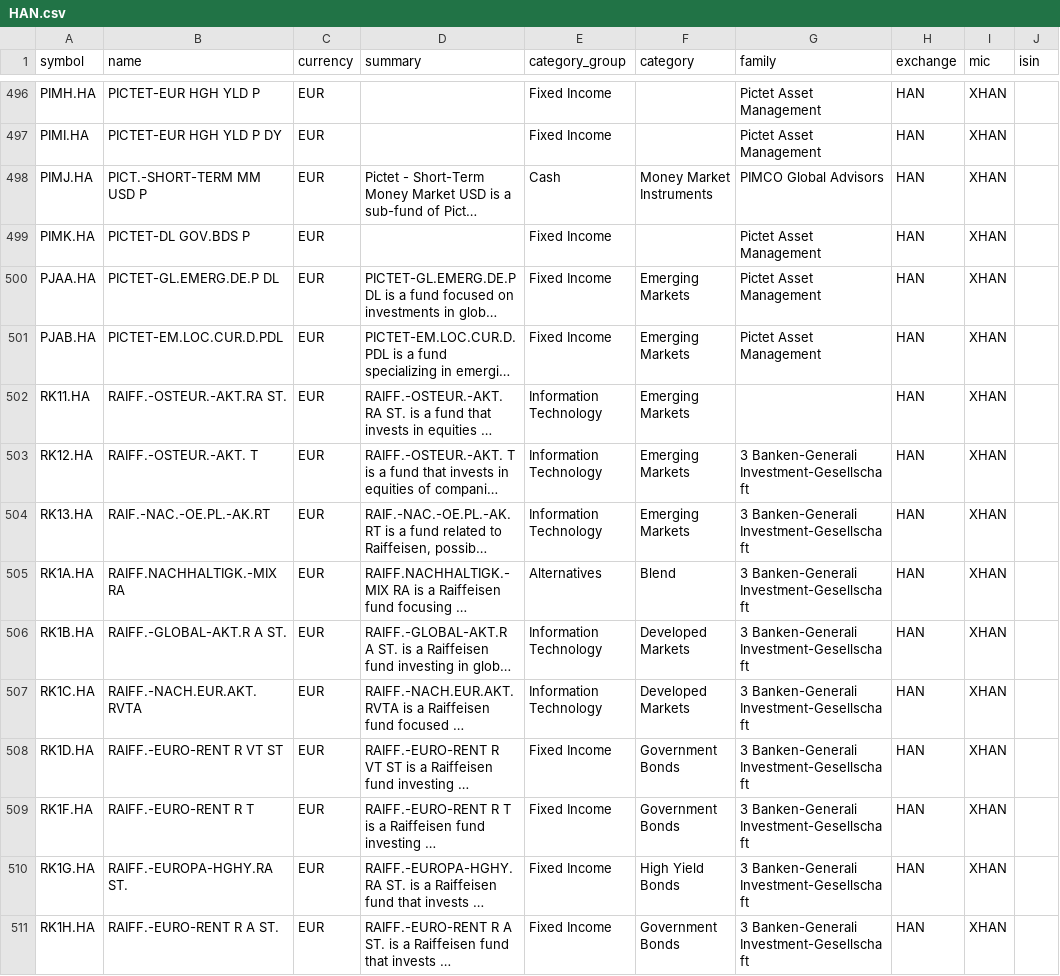
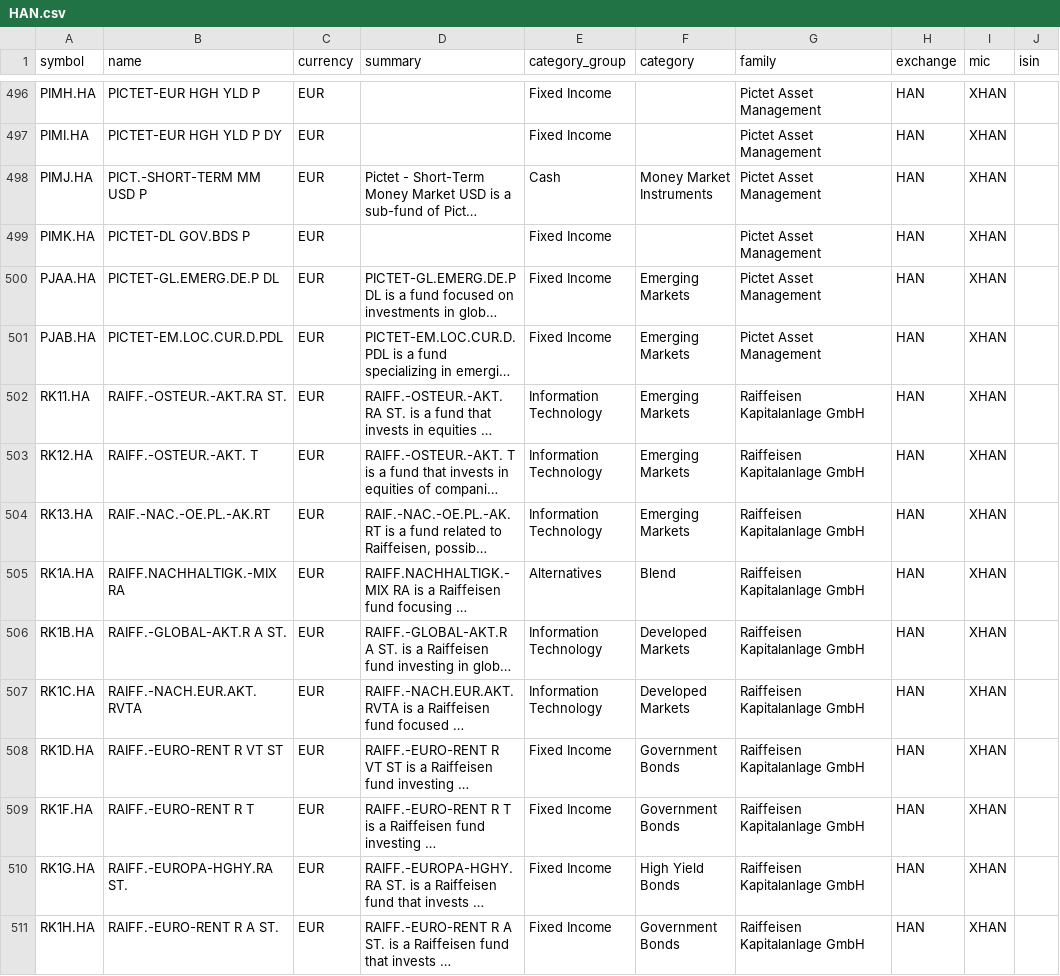
Before and after one commit to JerBouma/FinanceDatabase, a CSV file: database/etfs/HAN.csv, drawn as a sheet; only a part is shown, gaps mark what is left out; long unchanged cells end in …; the diff covers the shown part only; the diff names each change by its address in the sheet, - before the commit and + after, or states it on an @@ line.

```diff
--- a/database/etfs/HAN.csv
+++ b/database/etfs/HAN.csv
-G498 (family): PIMCO Global Advisors
+G498 (family): Pictet Asset Management
-G502 (family): (empty)
+G502 (family): Raiffeisen Kapitalanlage GmbH
-G503:G511 (family): 3 Banken-Generali Investment-Gesellschaft
+G503:G511 (family): Raiffeisen Kapitalanlage GmbH
```
Also changed, not shown: 48 edited cells elsewhere in this file, database/etfs/HAM.csv, database/etfs/TLV.csv, 8 other files.
